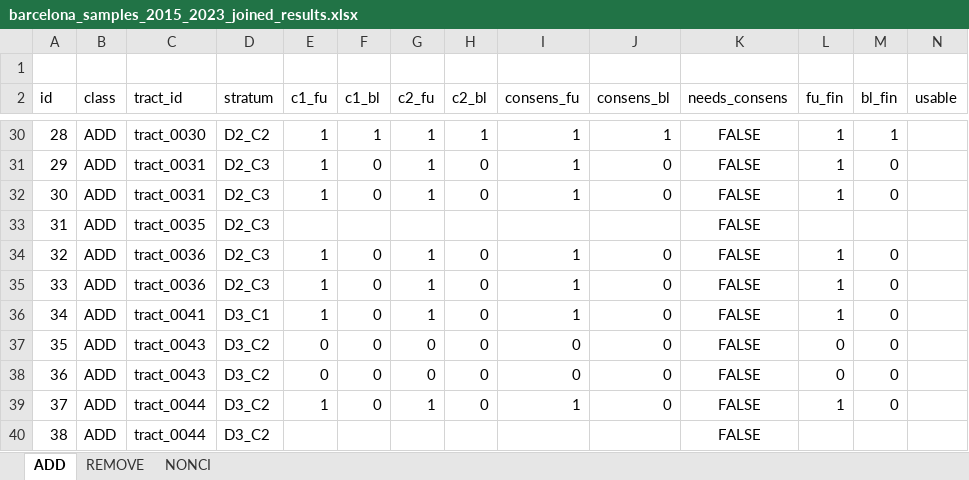
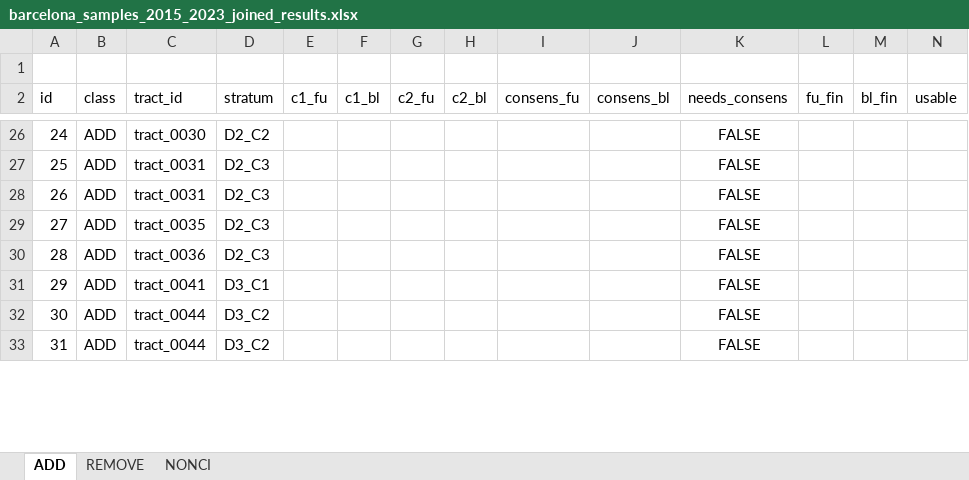
Before and after one commit to eugenividal/eugenividal.github.io, an Excel workbook: slides/active-travel-infras-changes/supplements/barcelona_samples_2015_2023_joined_results.xlsx, sheet ADD, drawn as a sheet; only a part is shown, gaps mark what is left out; values as stored, in another font and other column widths than the file's, no borders; removed rows and columns are numbered as before the commit, all else as after; rows hold the shown columns only; the diff covers the shown part only; the diff names each change by its address in the sheet, - before the commit and + after, or states it on an @@ line.

```diff
--- a/slides/active-travel-infras-changes/supplements/barcelona_samples_2015_2023_joined_results.xlsx (sheet ADD)
+++ b/slides/active-travel-infras-changes/supplements/barcelona_samples_2015_2023_joined_results.xlsx (sheet ADD)
@@ column A (id) renumbered from row 9 down @@
-E26:E28 (c1_fu): 1
+E26:E28 (c1_fu): (empty)
-F26 (c1_bl): 1
+F26 (c1_bl): (empty)
-G26:G28 (c2_fu): 1
+G26:G28 (c2_fu): (empty)
-H26 (c2_bl): 1
+H26 (c2_bl): (empty)
-I26:I28 (consens_fu): 1
+I26:I28 (consens_fu): (empty)
-J26 (consens_bl): 1
+J26 (consens_bl): (empty)
-L26:L28 (fu_fin): 1
+L26:L28 (fu_fin): (empty)
-M26 (bl_fin): 1
+M26 (bl_fin): (empty)
-F27:F28 (c1_bl): 0
+F27:F28 (c1_bl): (empty)
-H27:H28 (c2_bl): 0
+H27:H28 (c2_bl): (empty)
-J27:J28 (consens_bl): 0
+J27:J28 (consens_bl): (empty)
-M27:M28 (bl_fin): 0
+M27:M28 (bl_fin): (empty)
-E30 (c1_fu): 1
+E30 (c1_fu): (empty)
-F30 (c1_bl): 0
+F30 (c1_bl): (empty)
-G30 (c2_fu): 1
+G30 (c2_fu): (empty)
-H30 (c2_bl): 0
+H30 (c2_bl): (empty)
-I30 (consens_fu): 1
+I30 (consens_fu): (empty)
-J30 (consens_bl): 0
+J30 (consens_bl): (empty)
-L30 (fu_fin): 1
+L30 (fu_fin): (empty)
-M30 (bl_fin): 0
+M30 (bl_fin): (empty)
-row 35: 33 | ADD | tract_0036 | D2_C3 | 1 | 0 | 1 | 0 | 1 | 0 | FALSE | 1 | 0
-E31 (c1_fu): 1
+E31 (c1_fu): (empty)
-F31 (c1_bl): 0
+F31 (c1_bl): (empty)
-G31 (c2_fu): 1
+G31 (c2_fu): (empty)
-H31 (c2_bl): 0
+H31 (c2_bl): (empty)
-I31 (consens_fu): 1
+I31 (consens_fu): (empty)
-J31 (consens_bl): 0
+J31 (consens_bl): (empty)
-L31 (fu_fin): 1
+L31 (fu_fin): (empty)
-M31 (bl_fin): 0
+M31 (bl_fin): (empty)
-row 37: 35 | ADD | tract_0043 | D3_C2 | 0 | 0 | 0 | 0 | 0 | 0 | FALSE | 0 | 0
-row 38: 36 | ADD | tract_0043 | D3_C2 | 0 | 0 | 0 | 0 | 0 | 0 | FALSE | 0 | 0
-row 39: 37 | ADD | tract_0044 | D3_C2 | 1 | 0 | 1 | 0 | 1 | 0 | FALSE | 1 | 0
+row 33: 31 | ADD | tract_0044 | D3_C2 |  |  |  |  |  |  | FALSE
```
Also changed, not shown: 1 added row, 7 removed rows and 225 edited cells elsewhere in this sheet, sheet NONCI, sheet REMOVE, formulas that keep their value, slides/active-travel-infras-changes/supplements/barcelona_samples_2015_2023_coder1.xlsx, slides/active-travel-infras-changes/supplements/barcelona_samples_2015_2023_coder2.xlsx, 30 other files.
